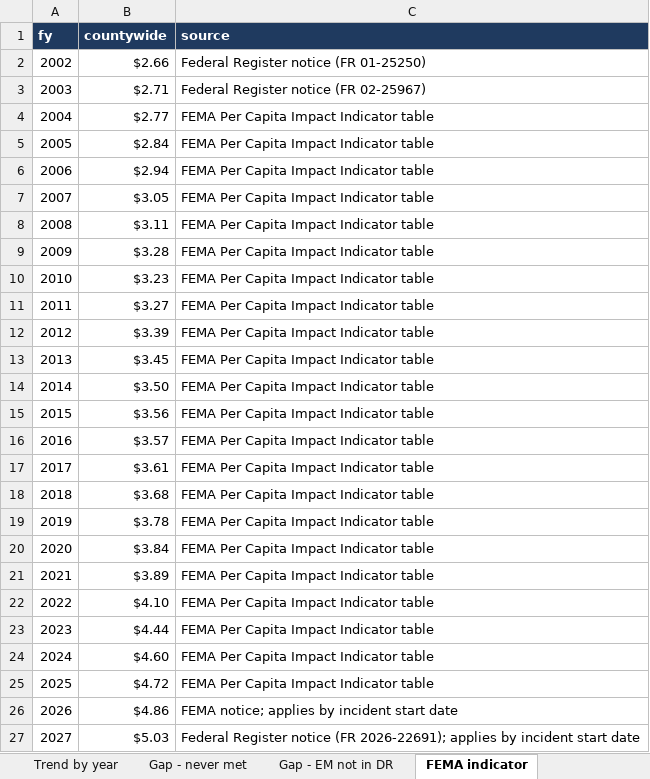
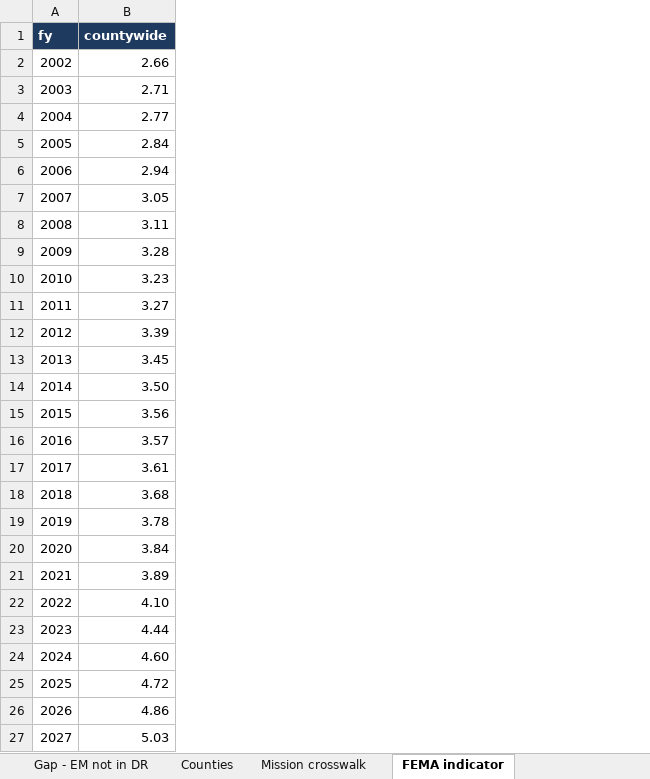
Before and after one commit to AMZ1940/tn_county_risk_dashboard, an Excel workbook: downloads/TN_County_Disaster_Risk_Tables.xlsx, sheet FEMA indicator, drawn as a sheet; values as stored, in another font and other column widths than the file's, no borders; the diff names each change by its address in the sheet, - before the commit and + after, or states it on an @@ line.

```diff
--- a/downloads/TN_County_Disaster_Risk_Tables.xlsx (sheet FEMA indicator)
+++ b/downloads/TN_County_Disaster_Risk_Tables.xlsx (sheet FEMA indicator)
-sheet tab: Trend by year
+sheet tab: Counties
-sheet tab: Gap - never met
+sheet tab: Mission crosswalk
@@ sheet tab order changed: Gap - EM not in DR | Counties | Mission crosswalk | FEMA indicator @@
-column C (source), rows 2-27: Federal Register notice (FR 01-25250) | Federal Register notice (FR 02-25967) | FEMA Per Capita Impact Indicator table | FEMA Per Capita Impact Indicator table | FEMA Per Capita Impact Indicator table | FEMA Per Capita Impact Indicator table | FEMA Per Capita Impact Indicator table | FEMA Per Capita Impact Indicator table | FEMA Per Capita Impact Indicator table | FEMA Per Capita Impact Indicator table | FEMA Per Capita Impact Indicator table | FEMA Per Capita Impact Indicator table | FEMA Per Capita Impact Indicator table | FEMA Per Capita Impact Indicator table | FEMA Per Capita Impact Indicator table | FEMA Per Capita Impact Indicator table | FEMA Per Capita Impact Indicator table | FEMA Per Capita Impact Indicator table | FEMA Per Capita Impact Indicator table | FEMA Per Capita Impact Indicator table | FEMA Per Capita Impact Indicator table | FEMA Per Capita Impact Indicator table | FEMA Per Capita Impact Indicator table | FEMA Per Capita Impact Indicator table | FEMA notice; applies by incident start date | Federal Register notice (FR 2026-22691); applies by incident start date
-B2 (countywide): $2.66
+B2 (countywide): 2.66
-B3 (countywide): $2.71
+B3 (countywide): 2.71
-B4 (countywide): $2.77
+B4 (countywide): 2.77
-B5 (countywide): $2.84
+B5 (countywide): 2.84
-B6 (countywide): $2.94
+B6 (countywide): 2.94
-B7 (countywide): $3.05
+B7 (countywide): 3.05
-B8 (countywide): $3.11
+B8 (countywide): 3.11
-B9 (countywide): $3.28
+B9 (countywide): 3.28
-B10 (countywide): $3.23
+B10 (countywide): 3.23
-B11 (countywide): $3.27
+B11 (countywide): 3.27
-B12 (countywide): $3.39
+B12 (countywide): 3.39
-B13 (countywide): $3.45
+B13 (countywide): 3.45
-B14 (countywide): $3.50
+B14 (countywide): 3.50
-B15 (countywide): $3.56
+B15 (countywide): 3.56
-B16 (countywide): $3.57
+B16 (countywide): 3.57
-B17 (countywide): $3.61
+B17 (countywide): 3.61
-B18 (countywide): $3.68
+B18 (countywide): 3.68
-B19 (countywide): $3.78
+B19 (countywide): 3.78
-B20 (countywide): $3.84
+B20 (countywide): 3.84
-B21 (countywide): $3.89
+B21 (countywide): 3.89
-B22 (countywide): $4.10
+B22 (countywide): 4.10
-B23 (countywide): $4.44
+B23 (countywide): 4.44
-B24 (countywide): $4.60
+B24 (countywide): 4.60
-B25 (countywide): $4.72
+B25 (countywide): 4.72
-B26 (countywide): $4.86
+B26 (countywide): 4.86
-B27 (countywide): $5.03
+B27 (countywide): 5.03
```
Also changed, not shown: sheet County designations, sheet County scorecard, sheet Counties, sheet Mission crosswalk, sheet Declarations, sheet Hazard types, 2 more sheets, other sheet tabs, 28 other files.
